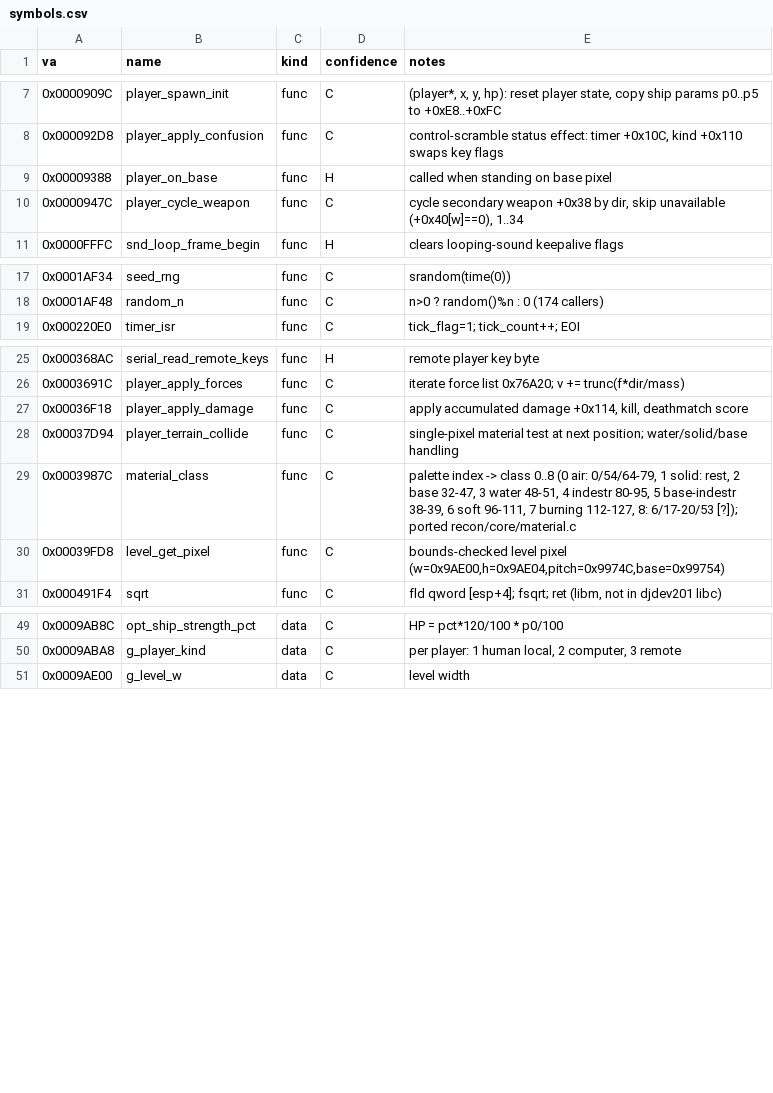
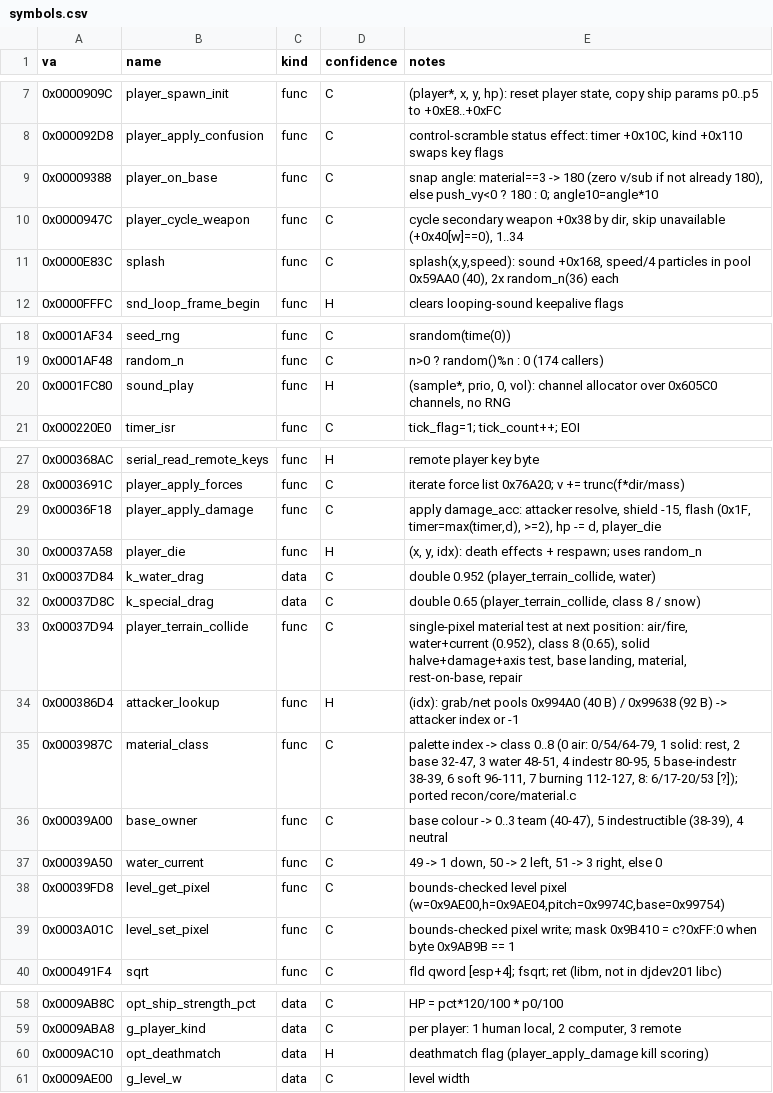
Before and after one commit to Wyrelade/OpenWINGS, a CSV file: re/symbols.csv, drawn as a sheet; only a part is shown, gaps mark what is left out; the diff covers the shown part only.

Commit message:
re-2: terrain collide + damage recon, full-length trace diff

```diff
--- a/re/symbols.csv
+++ b/re/symbols.csv
@@ -8,4 +8,5 @@ va,name,kind,confidence,notes
 0x000092D8,player_apply_confusion,func,C,"control-scramble status effect: timer +0x10C, kind +0x110 swaps key flags"
-0x00009388,player_on_base,func,H,called when standing on base pixel
+0x00009388,player_on_base,func,C,"snap angle: material==3 -> 180 (zero v/sub if not already 180), else push_vy<0 ? 180 : 0; angle10=angle*10"
 0x0000947C,player_cycle_weapon,func,C,"cycle secondary weapon +0x38 by dir, skip unavailable (+0x40[w]==0), 1..34"
+0x0000E83C,splash,func,C,"splash(x,y,speed): sound +0x168, speed/4 particles in pool 0x59AA0 (40), 2x random_n(36) each"
 0x0000FFFC,snd_loop_frame_begin,func,H,clears looping-sound keepalive flags
@@ -18,2 +19,3 @@ va,name,kind,confidence,notes
 0x0001AF48,random_n,func,C,"n>0 ? random()%n : 0 (174 callers)"
+0x0001FC80,sound_play,func,H,"(sample*, prio, 0, vol): channel allocator over 0x605C0 channels, no RNG"
 0x000220E0,timer_isr,func,C,tick_flag=1; tick_count++; EOI
@@ -26,6 +28,13 @@ va,name,kind,confidence,notes
 0x0003691C,player_apply_forces,func,C,"iterate force list 0x76A20; v += trunc(f*dir/mass)"
-0x00036F18,player_apply_damage,func,C,"apply accumulated damage +0x114, kill, deathmatch score"
-0x00037D94,player_terrain_collide,func,C,"single-pixel material test at next position; water/solid/base handling"
+0x00036F18,player_apply_damage,func,C,"apply damage_acc: attacker resolve, shield -15, flash (0x1F, timer=max(timer,d), >=2), hp -= d, player_die"
+0x00037A58,player_die,func,H,"(x, y, idx): death effects + respawn; uses random_n"
+0x00037D84,k_water_drag,data,C,"double 0.952 (player_terrain_collide, water)"
+0x00037D8C,k_special_drag,data,C,"double 0.65 (player_terrain_collide, class 8 / snow)"
+0x00037D94,player_terrain_collide,func,C,"single-pixel material test at next position: air/fire, water+current (0.952), class 8 (0.65), solid halve+damage+axis test, base landing, material, rest-on-base, repair"
+0x000386D4,attacker_lookup,func,H,"(idx): grab/net pools 0x994A0 (40 B) / 0x99638 (92 B) -> attacker index or -1"
 0x0003987C,material_class,func,C,"palette index -> class 0..8 (0 air: 0/54/64-79, 1 solid: rest, 2 base 32-47, 3 water 48-51, 4 indestr 80-95, 5 base-indestr 38-39, 6 soft 96-111, 7 burning 112-127, 8: 6/17-20/53 [?]); ported recon/core/material.c"
+0x00039A00,base_owner,func,C,"base colour -> 0..3 team (40-47), 5 indestructible (38-39), 4 neutral"
+0x00039A50,water_current,func,C,"49 -> 1 down, 50 -> 2 left, 51 -> 3 right, else 0"
 0x00039FD8,level_get_pixel,func,C,"bounds-checked level pixel (w=0x9AE00,h=0x9AE04,pitch=0x9974C,base=0x99754)"
+0x0003A01C,level_set_pixel,func,C,"bounds-checked pixel write; mask 0x9B410 = c?0xFF:0 when byte 0x9AB9B == 1"
 0x000491F4,sqrt,func,C,"fld qword [esp+4]; fsqrt; ret (libm, not in djdev201 libc)"
@@ -50,2 +59,3 @@ va,name,kind,confidence,notes
 0x0009ABA8,g_player_kind,data,C,"per player: 1 human local, 2 computer, 3 remote"
+0x0009AC10,opt_deathmatch,data,H,"deathmatch flag (player_apply_damage kill scoring)"
 0x0009AE00,g_level_w,data,C,level width
```
Also changed, not shown: 1 added row elsewhere in this file, 8 other files.
